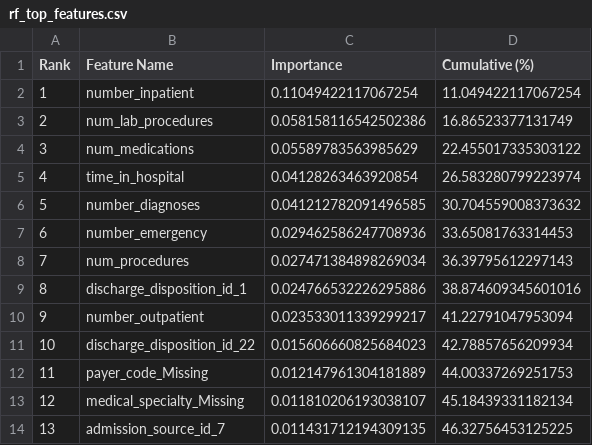
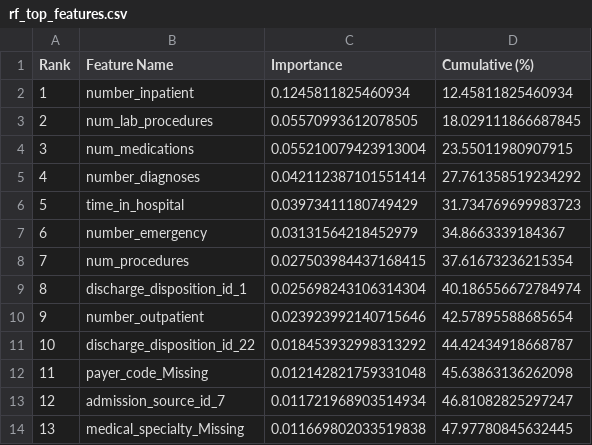
Before and after one commit to nam21-12-06/machine-learning-assignment, a CSV file: reports/rf/rf_top_features.csv, drawn as a sheet; only a part is shown; the diff covers the shown part only.

```diff
--- a/reports/rf/rf_top_features.csv
+++ b/reports/rf/rf_top_features.csv
@@ -1,14 +1,14 @@
 Rank,Feature Name,Importance,Cumulative (%)
-1,number_inpatient,0.11049422117067254,11.049422117067254
-2,num_lab_procedures,0.058158116542502386,16.86523377131749
-3,num_medications,0.05589783563985629,22.455017335303122
-4,time_in_hospital,0.04128263463920854,26.583280799223974
-5,number_diagnoses,0.041212782091496585,30.704559008373632
-6,number_emergency,0.029462586247708936,33.65081763314453
-7,num_procedures,0.027471384898269034,36.39795612297143
-8,discharge_disposition_id_1,0.024766532226295886,38.874609345601016
-9,number_outpatient,0.023533011339299217,41.22791047953094
-10,discharge_disposition_id_22,0.015606660825684023,42.78857656209934
-11,payer_code_Missing,0.012147961304181889,44.00337269251753
-12,medical_specialty_Missing,0.011810206193038107,45.18439331182134
-13,admission_source_id_7,0.011431712194309135,46.32756453125225
+1,number_inpatient,0.1245811825460934,12.45811825460934
+2,num_lab_procedures,0.05570993612078505,18.029111866687845
+3,num_medications,0.055210079423913004,23.55011980907915
+4,number_diagnoses,0.042112387101551414,27.761358519234292
+5,time_in_hospital,0.03973411180749429,31.734769699983723
+6,number_emergency,0.03131564218452979,34.8663339184367
+7,num_procedures,0.027503984437168415,37.61673236215354
+8,discharge_disposition_id_1,0.025698243106314304,40.186556672784974
+9,number_outpatient,0.023923992140715646,42.57895588685654
+10,discharge_disposition_id_22,0.018453932998313292,44.42434918668787
+11,payer_code_Missing,0.012142821759331048,45.63863136262098
+12,admission_source_id_7,0.011721968903514934,46.81082825297247
+13,medical_specialty_Missing,0.011669802033519838,47.97780845632445
```
Also changed, not shown: 21 edited cells elsewhere in this file, reports/rf/rf_cv_results.csv, reports/svm/svm_classification_report.csv, 36 other files.
